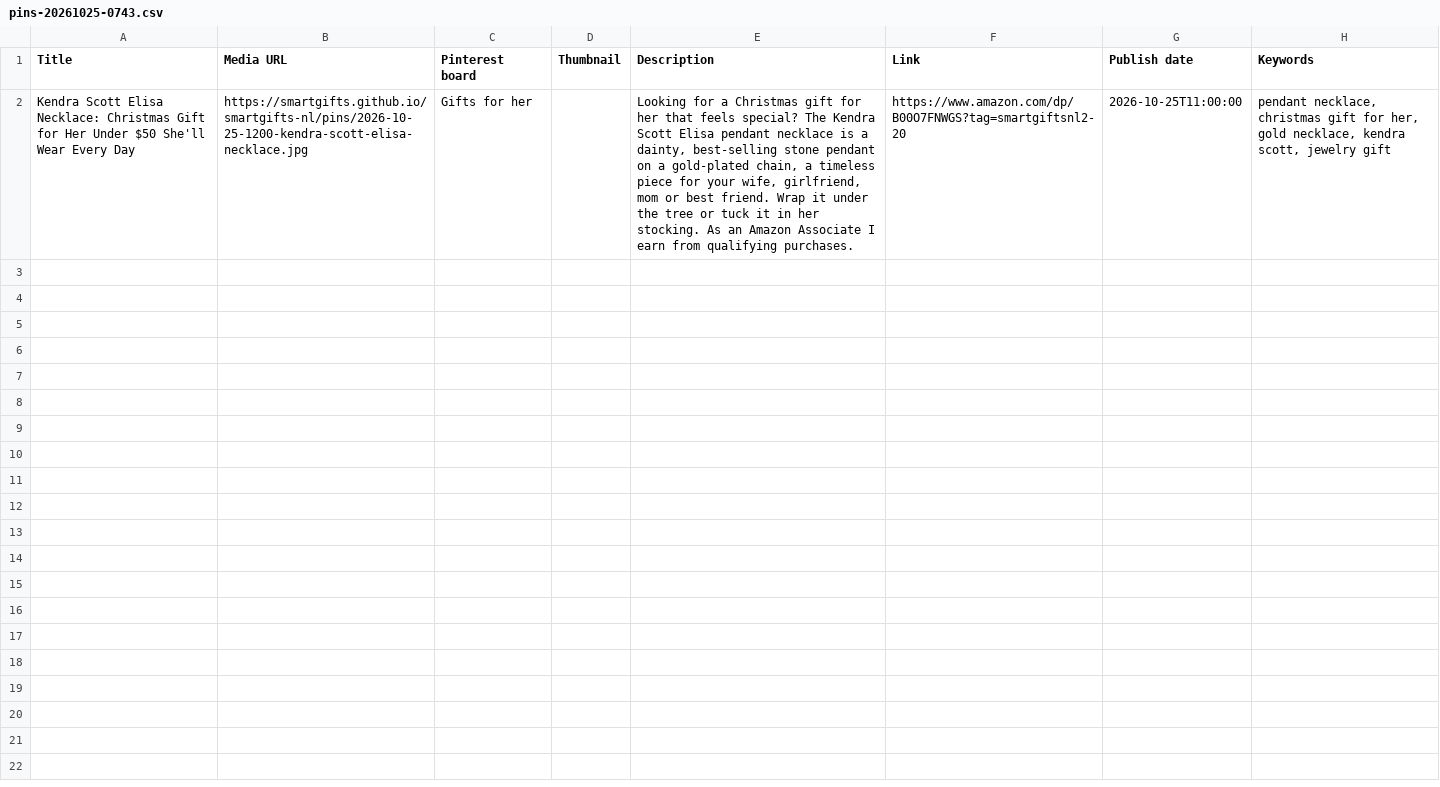
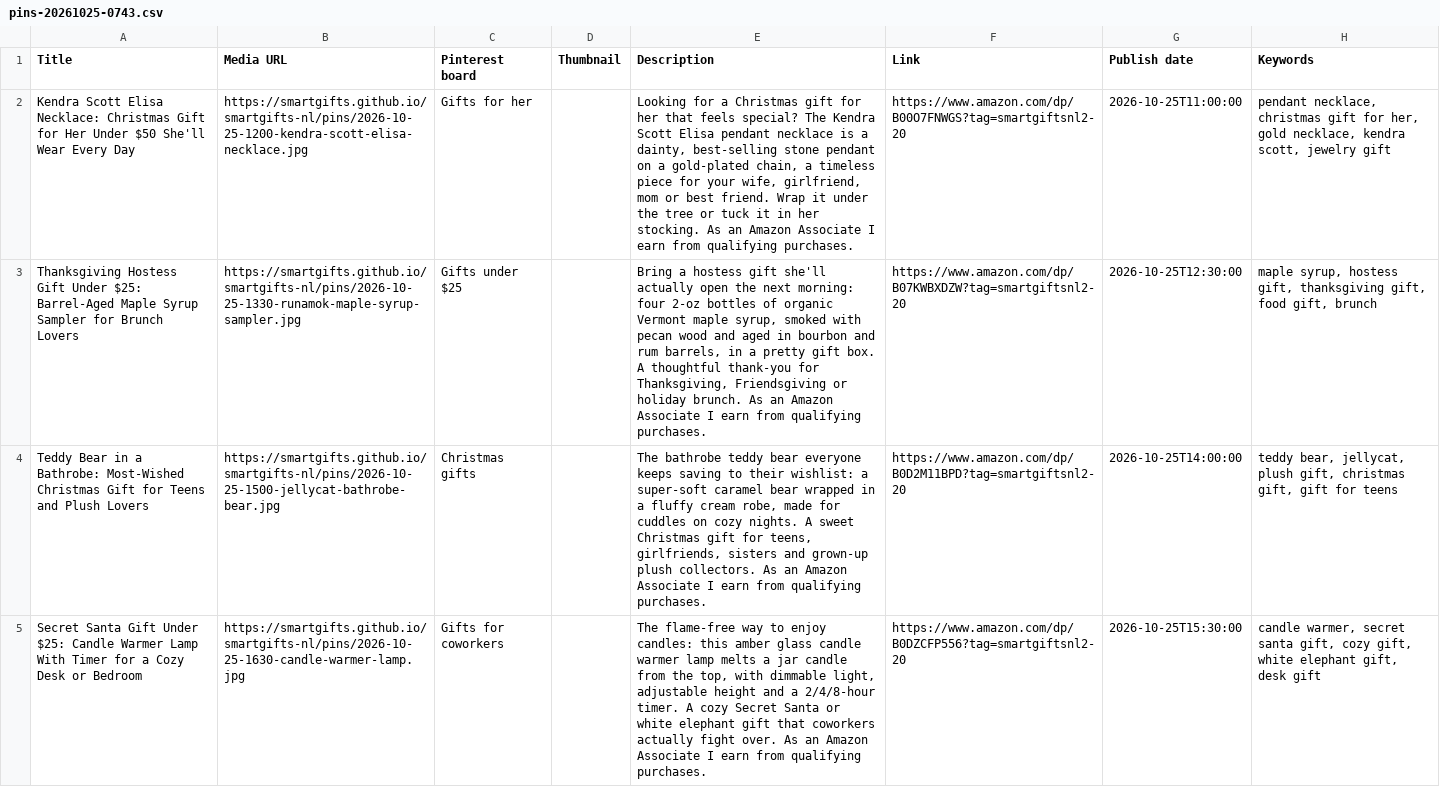
Before and after one commit to smartgifts/smartgifts-nl, a CSV file: pinterest/pins-20261025-0743.csv, drawn as a sheet; only a part is shown; the diff covers the shown part only; the diff names each change by its address in the sheet, - before the commit and + after, or states it on an @@ line.

```diff
--- a/pinterest/pins-20261025-0743.csv
+++ b/pinterest/pins-20261025-0743.csv
+row 3: Thanksgiving Hostess Gift Under $25: Barrel-Aged Maple Syrup Sampler for Brunch Lovers | https://smartgifts.github.io/smartgifts-nl/pins/2026-10-25-1330-runamok-maple-syrup-sampler.jpg | Gifts under $25 |  | Bring a hostess gift she'll actually open the next morning: four 2-oz bottles of organic Vermont maple syrup, smoked with pecan wood and aged in bourbon and rum barrels, in a pretty gift box. A thoughtful thank-you for Thanksgiving, Friendsgiving or holiday brunch. As an Amazon Associate I earn from qualifying purchases. | https://www.amazon.com/dp/B07KWBXDZW?tag=smartgiftsnl2-20 | 2026-10-25T12:30:00 | maple syrup, hostess gift, thanksgiving gift, food gift, brunch
+row 4: Teddy Bear in a Bathrobe: Most-Wished Christmas Gift for Teens and Plush Lovers | https://smartgifts.github.io/smartgifts-nl/pins/2026-10-25-1500-jellycat-bathrobe-bear.jpg | Christmas gifts |  | The bathrobe teddy bear everyone keeps saving to their wishlist: a super-soft caramel bear wrapped in a fluffy cream robe, made for cuddles on cozy nights. A sweet Christmas gift for teens, girlfriends, sisters and grown-up plush collectors. As an Amazon Associate I earn from qualifying purchases. | https://www.amazon.com/dp/B0D2M11BPD?tag=smartgiftsnl2-20 | 2026-10-25T14:00:00 | teddy bear, jellycat, plush gift, christmas gift, gift for teens
+row 5: Secret Santa Gift Under $25: Candle Warmer Lamp With Timer for a Cozy Desk or Bedroom | https://smartgifts.github.io/smartgifts-nl/pins/2026-10-25-1630-candle-warmer-lamp.jpg | Gifts for coworkers |  | The flame-free way to enjoy candles: this amber glass candle warmer lamp melts a jar candle from the top, with dimmable light, adjustable height and a 2/4/8-hour timer. A cozy Secret Santa or white elephant gift that coworkers actually fight over. As an Amazon Associate I earn from qualifying purchases. | https://www.amazon.com/dp/B0DZCFP556?tag=smartgiftsnl2-20 | 2026-10-25T15:30:00 | candle warmer, secret santa gift, cozy gift, white elephant gift, desk gift
```
Also changed, not shown: 3 added rows elsewhere in this file, 6 other files.
